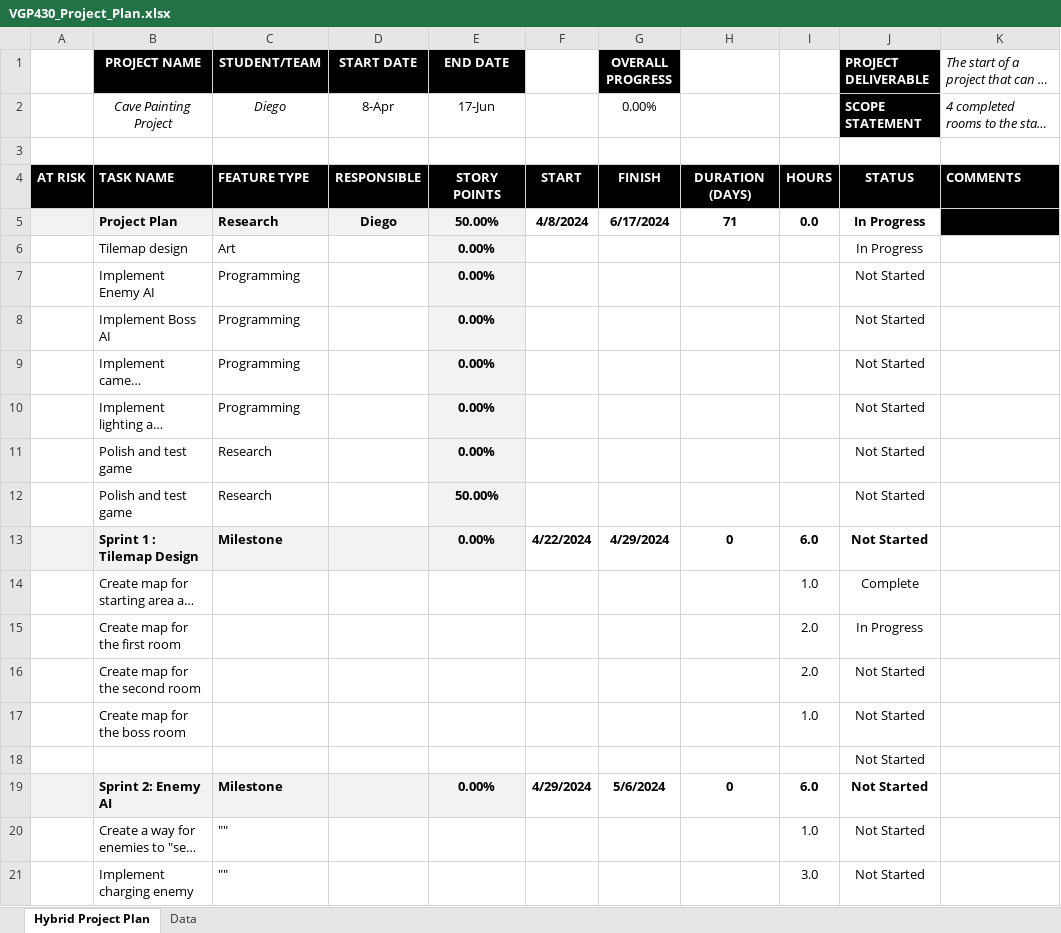
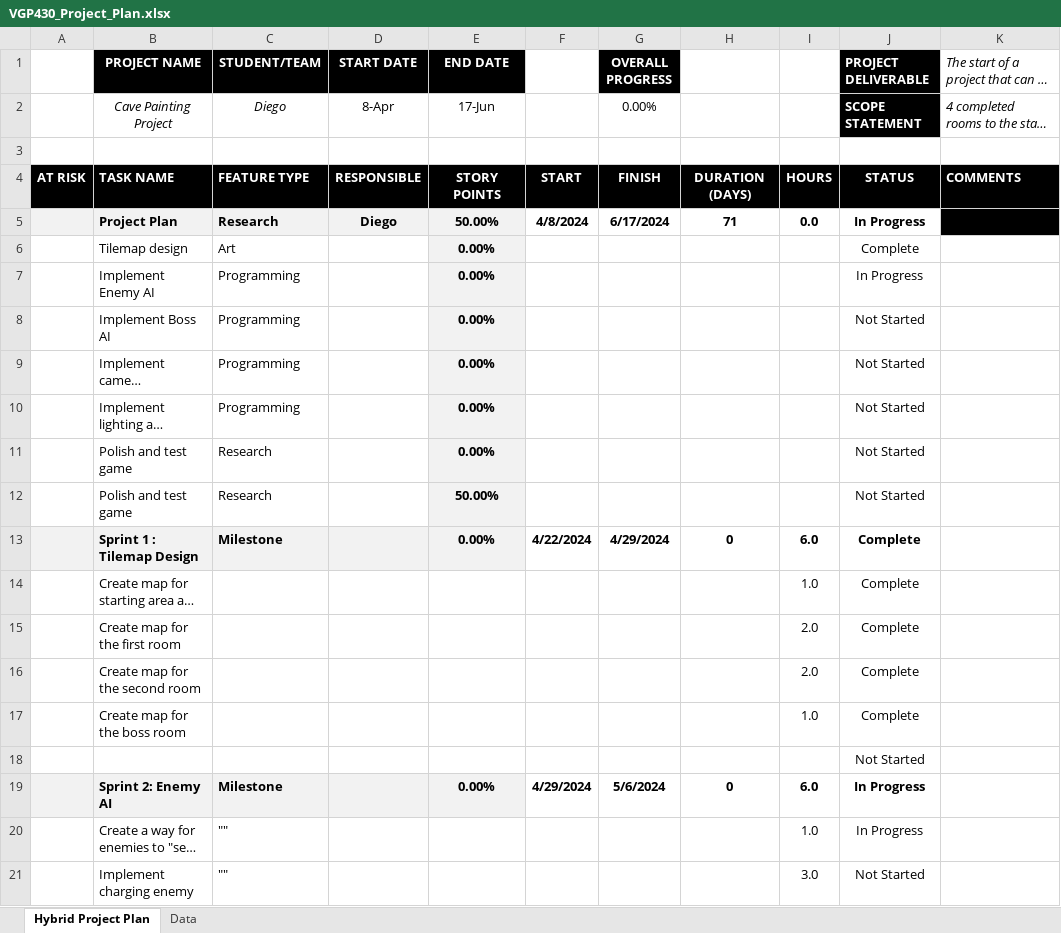
Before and after one commit to diegobatiz/Senior-Project, an Excel workbook: VGP430_Project_Plan.xlsx, sheet Hybrid Project Plan, drawn as a sheet; only a part is shown; long unchanged cells end in …; values as stored, in another font and other column widths than the file's, no borders; conditional formats not drawn; the diff names each change by its address in the sheet, - before the commit and + after, or states it on an @@ line.

Commit message:
Update VGP430_Project_Plan.xlsx

```diff
--- a/VGP430_Project_Plan.xlsx (sheet Hybrid Project Plan)
+++ b/VGP430_Project_Plan.xlsx (sheet Hybrid Project Plan)
-J6 (PROJECT DELIVERABLE): In Progress
+J6 (PROJECT DELIVERABLE): Complete
-J7 (PROJECT DELIVERABLE): Not Started
+J7 (PROJECT DELIVERABLE): In Progress
-J13 (PROJECT DELIVERABLE): Not Started
+J13 (PROJECT DELIVERABLE): Complete
-J15 (PROJECT DELIVERABLE): In Progress
+J15 (PROJECT DELIVERABLE): Complete
-J16:J17 (PROJECT DELIVERABLE): Not Started
+J16:J17 (PROJECT DELIVERABLE): Complete
-J19:J20 (PROJECT DELIVERABLE): Not Started
+J19:J20 (PROJECT DELIVERABLE): In Progress
```
